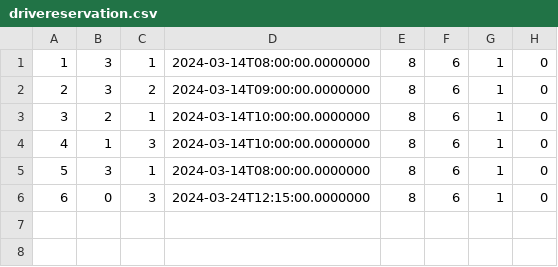
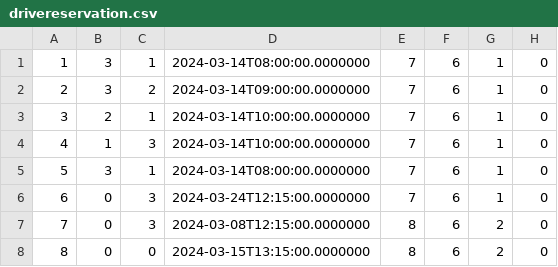
Before and after one commit to matejaaj/Booking, a CSV file: Resources/Data/drivereservation.csv, drawn as a sheet.

Commit message:
driver id in vehicle

```diff
--- a/Resources/Data/drivereservation.csv
+++ b/Resources/Data/drivereservation.csv
@@ -1,6 +1,8 @@
-1|3|1|2024-03-14T08:00:00.0000000|8|6|1|0
-2|3|2|2024-03-14T09:00:00.0000000|8|6|1|0
-3|2|1|2024-03-14T10:00:00.0000000|8|6|1|0
-4|1|3|2024-03-14T10:00:00.0000000|8|6|1|0
-5|3|1|2024-03-14T08:00:00.0000000|8|6|1|0
-6|0|3|2024-03-24T12:15:00.0000000|8|6|1|0
+1|3|1|2024-03-14T08:00:00.0000000|7|6|1|0
+2|3|2|2024-03-14T09:00:00.0000000|7|6|1|0
+3|2|1|2024-03-14T10:00:00.0000000|7|6|1|0
+4|1|3|2024-03-14T10:00:00.0000000|7|6|1|0
+5|3|1|2024-03-14T08:00:00.0000000|7|6|1|0
+6|0|3|2024-03-24T12:15:00.0000000|7|6|1|0
+7|0|3|2024-03-08T12:15:00.0000000|8|6|2|0
+8|0|0|2024-03-15T13:15:00.0000000|8|6|2|0
```
Also changed, not shown: 8 other files.
